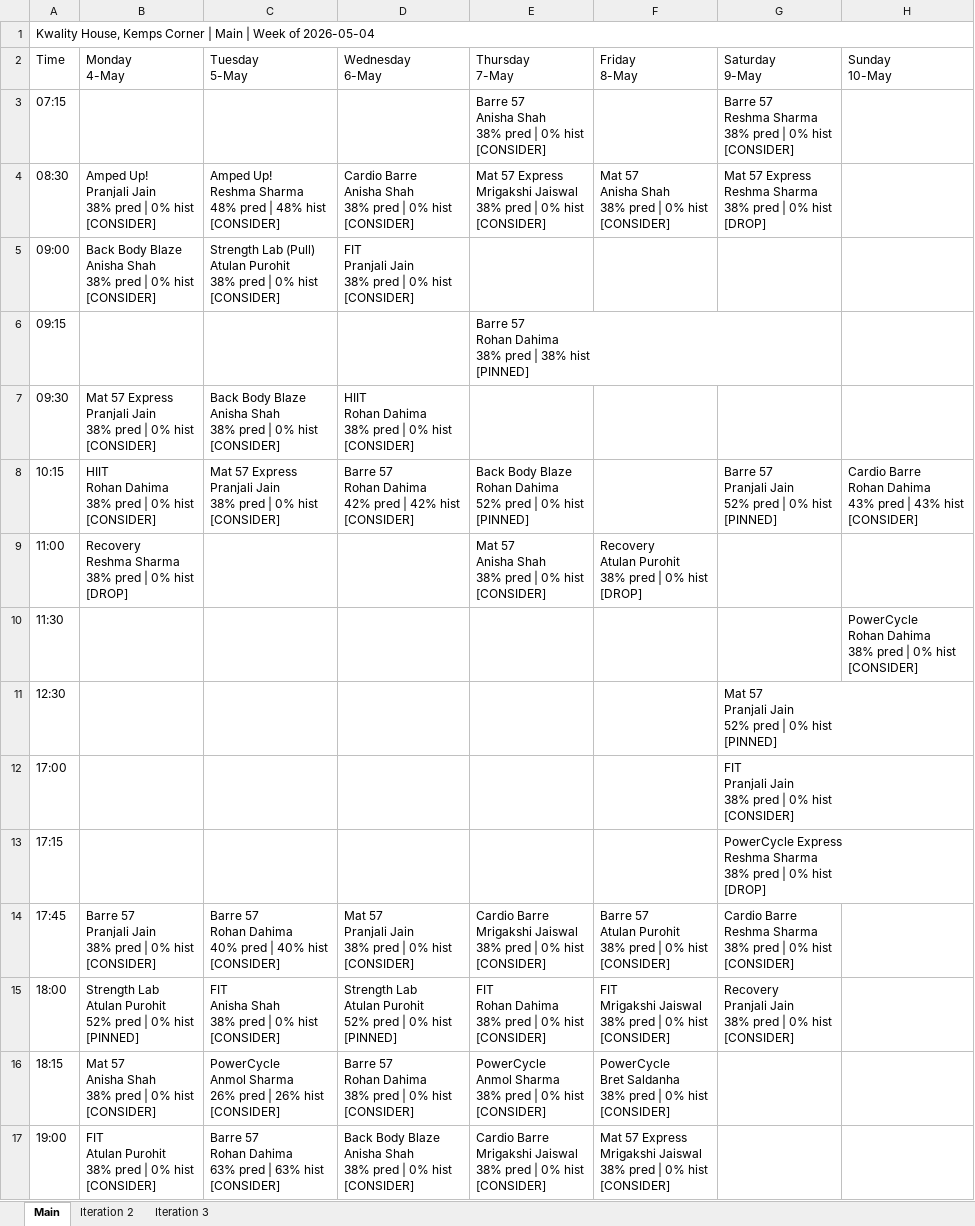
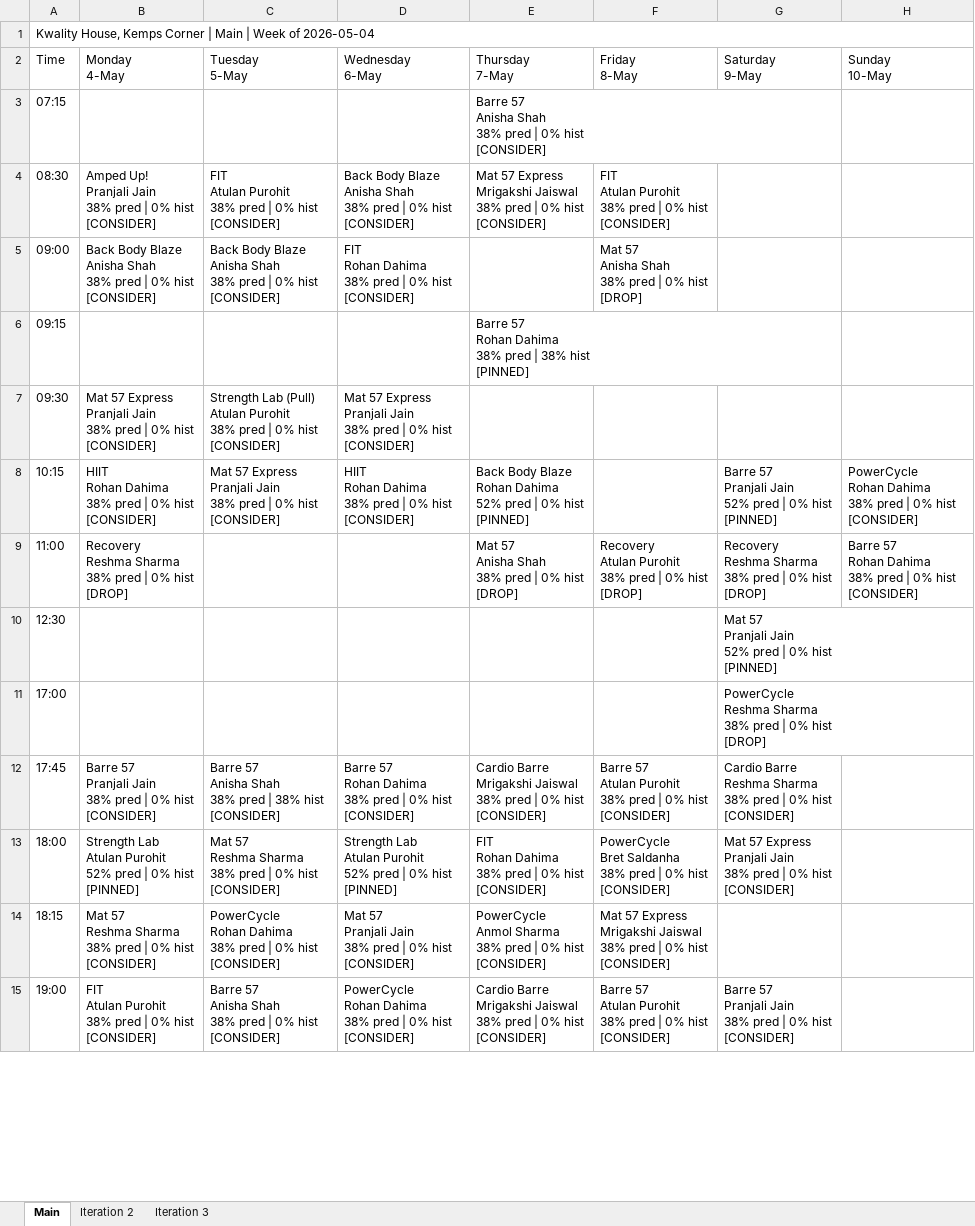
Before and after one commit to Jimmeey23/schedulling-assistant, an Excel workbook: outputs/schedule_kwality.xlsx, sheet Main, drawn as a sheet; only a part is shown; values as stored, in another font and other column widths than the file's, no cell formats; removed rows and columns are numbered as before the commit, all else as after; ↵ is a line break in a cell; the diff covers the shown part only; the diff names each change by its address in the sheet, - before the commit and + after, or states it on an @@ line.

```diff
--- a/outputs/schedule_kwality.xlsx (sheet Main)
+++ b/outputs/schedule_kwality.xlsx (sheet Main)
-G3 (Saturday 9-May): Barre 57 ↵ Reshma Sharma ↵ 38% pred | 0% hist ↵ [CONSIDER]
+G3 (Saturday 9-May): (empty)
-C4 (Tuesday 5-May): Amped Up! ↵ Reshma Sharma ↵ 48% pred | 48% hist ↵ [CONSIDER]
+C4 (Tuesday 5-May): FIT ↵ Atulan Purohit ↵ 38% pred | 0% hist ↵ [CONSIDER]
-D4 (Wednesday 6-May): Cardio Barre ↵ Anisha Shah…
+D4 (Wednesday 6-May): Back Body Blaze ↵ Anisha Shah…
-F4 (Friday 8-May): Mat 57 ↵ Anisha Shah ↵ 38% pred…
+F4 (Friday 8-May): FIT ↵ Atulan Purohit ↵ 38% pred…
-G4 (Saturday 9-May): Mat 57 Express ↵ Reshma Sharma ↵ 38% pred | 0% hist ↵ [DROP]
+G4 (Saturday 9-May): (empty)
-C5 (Tuesday 5-May): Strength Lab (Pull) ↵ Atulan Purohit ↵ 38% pred…
+C5 (Tuesday 5-May): Back Body Blaze ↵ Anisha Shah ↵ 38% pred…
-D5 (Wednesday 6-May): FIT ↵ Pranjali Jain ↵ 38% pred…
+D5 (Wednesday 6-May): FIT ↵ Rohan Dahima ↵ 38% pred…
-F5 (Friday 8-May): (empty)
+F5 (Friday 8-May): Mat 57 ↵ Anisha Shah ↵ 38% pred | 0% hist ↵ [DROP]
-C7 (Tuesday 5-May): Back Body Blaze ↵ Anisha Shah ↵ 38% pred…
+C7 (Tuesday 5-May): Strength Lab (Pull) ↵ Atulan Purohit ↵ 38% pred…
-D7 (Wednesday 6-May): HIIT ↵ Rohan Dahima ↵ 38% pred…
+D7 (Wednesday 6-May): Mat 57 Express ↵ Pranjali Jain ↵ 38% pred…
-D8 (Wednesday 6-May): Barre 57 ↵ Rohan Dahima ↵ 42% pred | 42% hist ↵ [CONSIDER]
+D8 (Wednesday 6-May): HIIT ↵ Rohan Dahima ↵ 38% pred | 0% hist ↵ [CONSIDER]
-H8 (Sunday 10-May): Cardio Barre ↵ Rohan Dahima ↵ 43% pred | 43% hist ↵ [CONSIDER]
+H8 (Sunday 10-May): PowerCycle ↵ Rohan Dahima ↵ 38% pred | 0% hist ↵ [CONSIDER]
-E9 (Thursday 7-May): …0% hist ↵ [CONSIDER]
+E9 (Thursday 7-May): …0% hist ↵ [DROP]
-G9 (Saturday 9-May): (empty)
+G9 (Saturday 9-May): Recovery ↵ Reshma Sharma ↵ 38% pred | 0% hist ↵ [DROP]
-H9 (Sunday 10-May): (empty)
+H9 (Sunday 10-May): Barre 57 ↵ Rohan Dahima ↵ 38% pred | 0% hist ↵ [CONSIDER]
-row 10: 11:30 |  |  |  |  |  |  | PowerCycle ↵ Rohan Dahima ↵ 38% pred | 0% hist ↵ [CONSIDER]
-G11 (Saturday 9-May): FIT ↵ Pranjali Jain ↵ 38% pred | 0% hist ↵ [CONSIDER]
+G11 (Saturday 9-May): PowerCycle ↵ Reshma Sharma ↵ 38% pred | 0% hist ↵ [DROP]
-row 13: 17:15 |  |  |  |  |  | PowerCycle Express ↵ Reshma Sharma ↵ 38% pred | 0% hist ↵ [DROP]
-C12 (Tuesday 5-May): Barre 57 ↵ Rohan Dahima ↵ 40% pred | 40% hist ↵ [CONSIDER]
+C12 (Tuesday 5-May): Barre 57 ↵ Anisha Shah ↵ 38% pred | 38% hist ↵ [CONSIDER]
-D12 (Wednesday 6-May): Mat 57 ↵ Pranjali Jain ↵ 38% pred…
+D12 (Wednesday 6-May): Barre 57 ↵ Rohan Dahima ↵ 38% pred…
-C13 (Tuesday 5-May): FIT ↵ Anisha Shah ↵ 38% pred…
+C13 (Tuesday 5-May): Mat 57 ↵ Reshma Sharma ↵ 38% pred…
-F13 (Friday 8-May): FIT ↵ Mrigakshi Jaiswal ↵ 38% pred…
+F13 (Friday 8-May): PowerCycle ↵ Bret Saldanha ↵ 38% pred…
-G13 (Saturday 9-May): Recovery ↵ Pranjali Jain…
+G13 (Saturday 9-May): Mat 57 Express ↵ Pranjali Jain…
-B14 (Monday 4-May): Mat 57 ↵ Anisha Shah ↵ 38% pred…
+B14 (Monday 4-May): Mat 57 ↵ Reshma Sharma ↵ 38% pred…
-C14 (Tuesday 5-May): PowerCycle ↵ Anmol Sharma ↵ 26% pred | 26% hist ↵ [CONSIDER]
+C14 (Tuesday 5-May): PowerCycle ↵ Rohan Dahima ↵ 38% pred | 0% hist ↵ [CONSIDER]
-D14 (Wednesday 6-May): Barre 57 ↵ Rohan Dahima ↵ 38% pred…
+D14 (Wednesday 6-May): Mat 57 ↵ Pranjali Jain ↵ 38% pred…
-F14 (Friday 8-May): PowerCycle ↵ Bret Saldanha ↵ 38% pred…
+F14 (Friday 8-May): Mat 57 Express ↵ Mrigakshi Jaiswal ↵ 38% pred…
-C15 (Tuesday 5-May): Barre 57 ↵ Rohan Dahima ↵ 63% pred | 63% hist ↵ [CONSIDER]
+C15 (Tuesday 5-May): Barre 57 ↵ Anisha Shah ↵ 38% pred | 0% hist ↵ [CONSIDER]
-D15 (Wednesday 6-May): Back Body Blaze ↵ Anisha Shah ↵ 38% pred…
+D15 (Wednesday 6-May): PowerCycle ↵ Rohan Dahima ↵ 38% pred…
-F15 (Friday 8-May): Mat 57 Express ↵ Mrigakshi Jaiswal ↵ 38% pred…
+F15 (Friday 8-May): Barre 57 ↵ Atulan Purohit ↵ 38% pred…
-G15 (Saturday 9-May): (empty)
+G15 (Saturday 9-May): Barre 57 ↵ Pranjali Jain ↵ 38% pred | 0% hist ↵ [CONSIDER]
```
Also changed, not shown: 3 edited cells elsewhere in this sheet, sheet Iteration 2, sheet Iteration 3, cell formats, outputs/schedule_kenkere.xlsx, outputs/schedule_supreme.xlsx, 15 other files.
